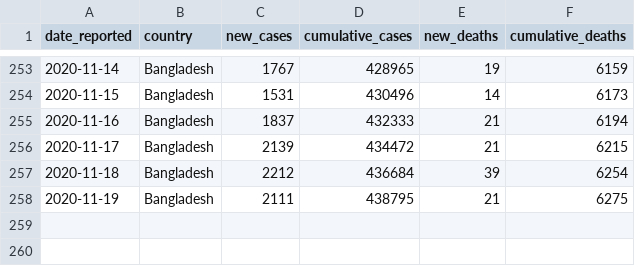
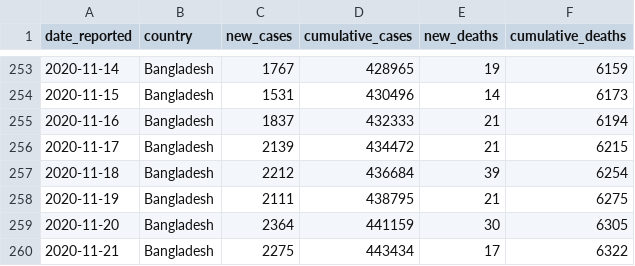
Before and after one commit to rezw4n/Bangladesh_Covid-19_Cases, a CSV file: Data/bd_daily_cases.csv, drawn as a sheet; only a part is shown, gaps mark what is left out; the diff names each change by its address in the sheet, - before the commit and + after, or states it on an @@ line.

Commit message:
Update data 11/22/2020 12:10 A.M.

```diff
--- a/Data/bd_daily_cases.csv
+++ b/Data/bd_daily_cases.csv
+row 259: 2020-11-20 | Bangladesh | 2364 | 441159 | 30 | 6305
+row 260: 2020-11-21 | Bangladesh | 2275 | 443434 | 17 | 6322
```
Also changed, not shown: Data/cases_including_pop_data.csv, Data/district_cases.csv, 3 other files.
